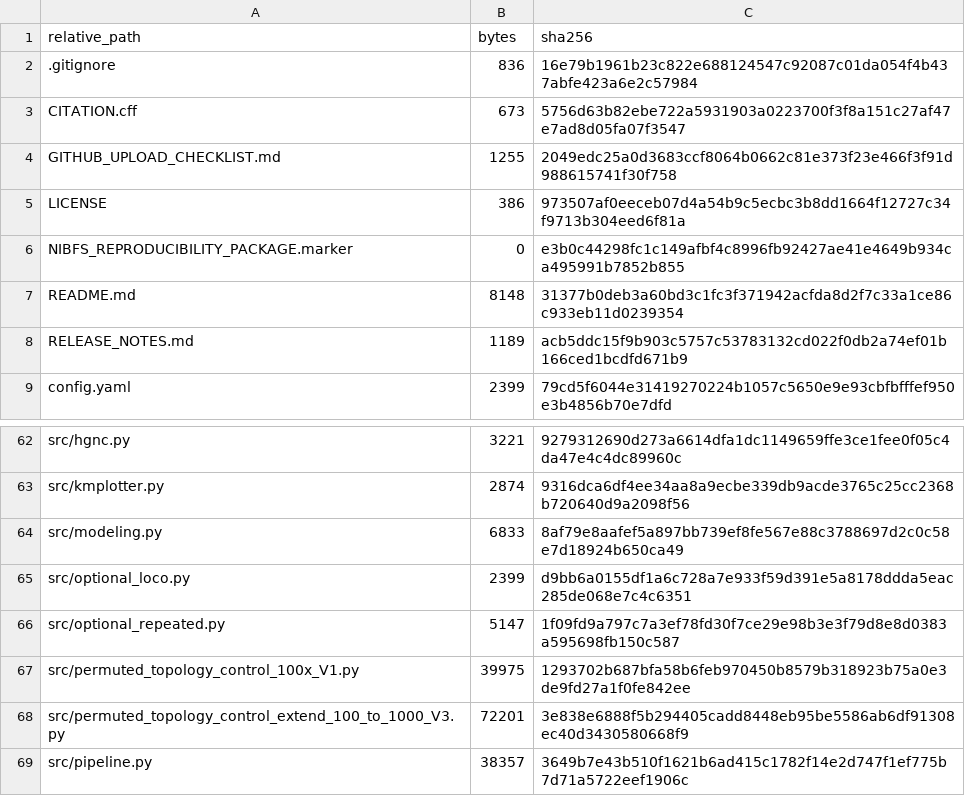
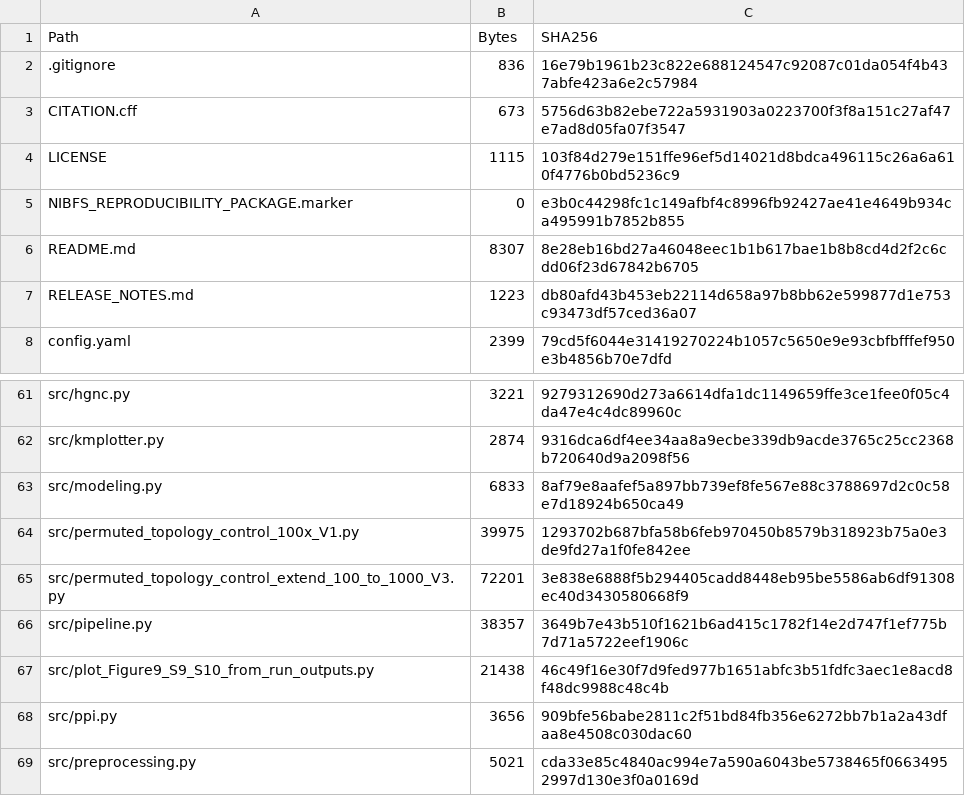
Before and after one commit to dudububu99/NIBFS-breast-cancer-transcriptomics, a CSV file: FILE_MANIFEST_SHA256.csv, drawn as a sheet; only a part is shown, gaps mark what is left out; the shorter side is filled out with more unchanged rows.

Commit message:
Remove superseded helper scripts and refresh manifest

```diff
--- a/FILE_MANIFEST_SHA256.csv
+++ b/FILE_MANIFEST_SHA256.csv
@@ -1,9 +1,8 @@
-relative_path,bytes,sha256
+Path,Bytes,SHA256
 .gitignore,836,16e79b1961b23c822e688124547c92087c01da054f4b437abfe423a6e2c57984
 CITATION.cff,673,5756d63b82ebe722a5931903a0223700f3f8a151c27af47e7ad8d05fa07f3547
-GITHUB_UPLOAD_CHECKLIST.md,1255,2049edc25a0d3683ccf8064b0662c81e373f23e466f3f91d988615741f30f758
-LICENSE,386,973507af0eeceb07d4a54b9c5ecbc3b8dd1664f12727c34f9713b304eed6f81a
+LICENSE,1115,103f84d279e151ffe96ef5d14021d8bdca496115c26a6a610f4776b0bd5236c9
 NIBFS_REPRODUCIBILITY_PACKAGE.marker,0,e3b0c44298fc1c149afbf4c8996fb92427ae41e4649b934ca495991b7852b855
-README.md,8148,31377b0deb3a60bd3c1fc3f371942acfda8d2f7c33a1ce86c933eb11d0239354
-RELEASE_NOTES.md,1189,acb5ddc15f9b903c5757c53783132cd022f0db2a74ef01b166ced1bcdfd671b9
+README.md,8307,8e28eb16bd27a46048eec1b1b617bae1b8b8cd4d2f2c6cdd06f23d67842b6705
+RELEASE_NOTES.md,1223,db80afd43b453eb22114d658a97b8bb62e599877d1e753c93473df57ced36a07
 config.yaml,2399,79cd5f6044e31419270224b1057c5650e9e93cbfbfffef950e3b4856b70e7dfd
@@ -64,4 +63,2 @@ src/kmplotter.py,2874,9316dca6df4ee34aa8a9ecbe339db9acde3765c25cc2368b720640d9a2
 src/modeling.py,6833,8af79e8aafef5a897bb739ef8fe567e88c3788697d2c0c58e7d18924b650ca49
-src/optional_loco.py,2399,d9bb6a0155df1a6c728a7e933f59d391e5a8178ddda5eac285de068e7c4c6351
-src/optional_repeated.py,5147,1f09fd9a797c7a3ef78fd30f7ce29e98b3e3f79d8e8d0383a595698fb150c587
 src/permuted_topology_control_100x_V1.py,39975,1293702b687bfa58b6feb970450b8579b318923b75a0e3de9fd27a1f0fe842ee
```
Also changed, not shown: 2 other files.
